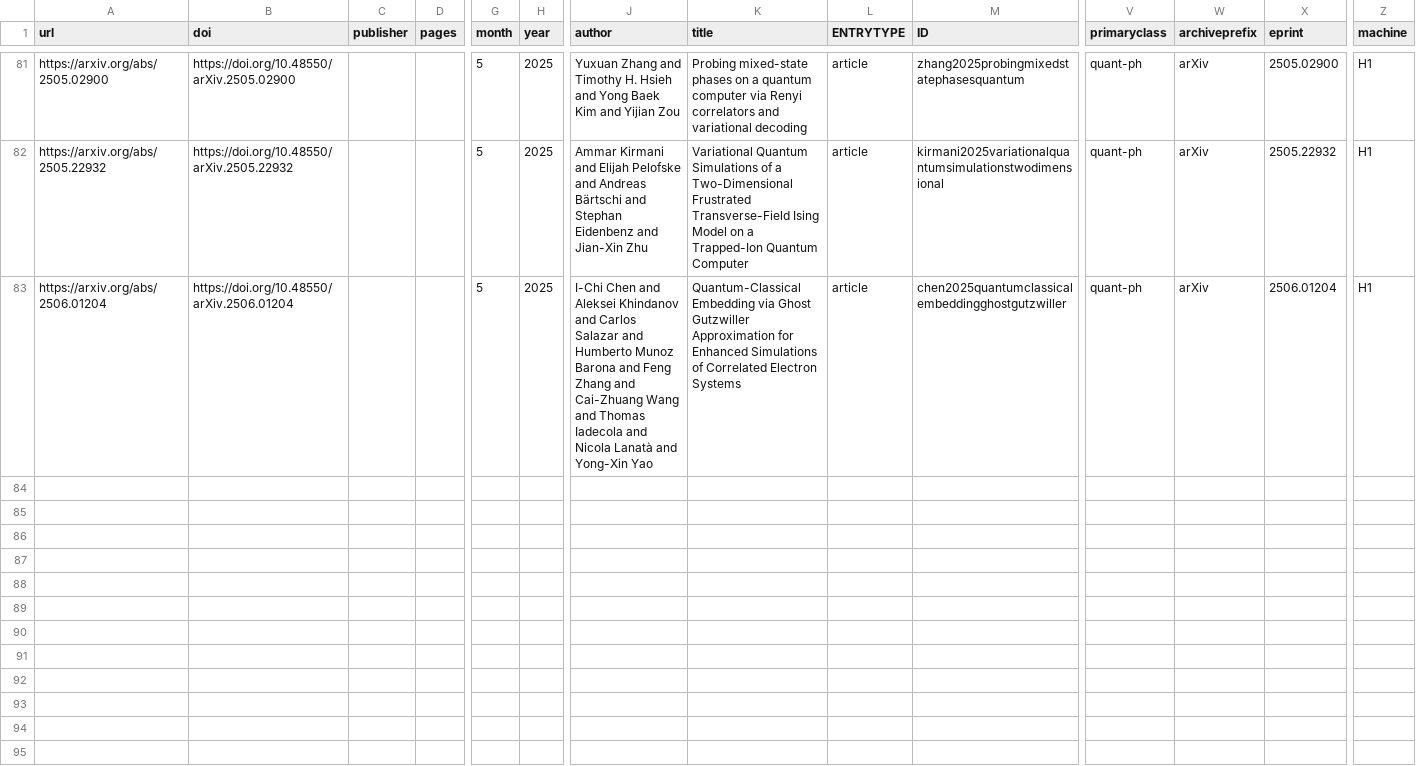
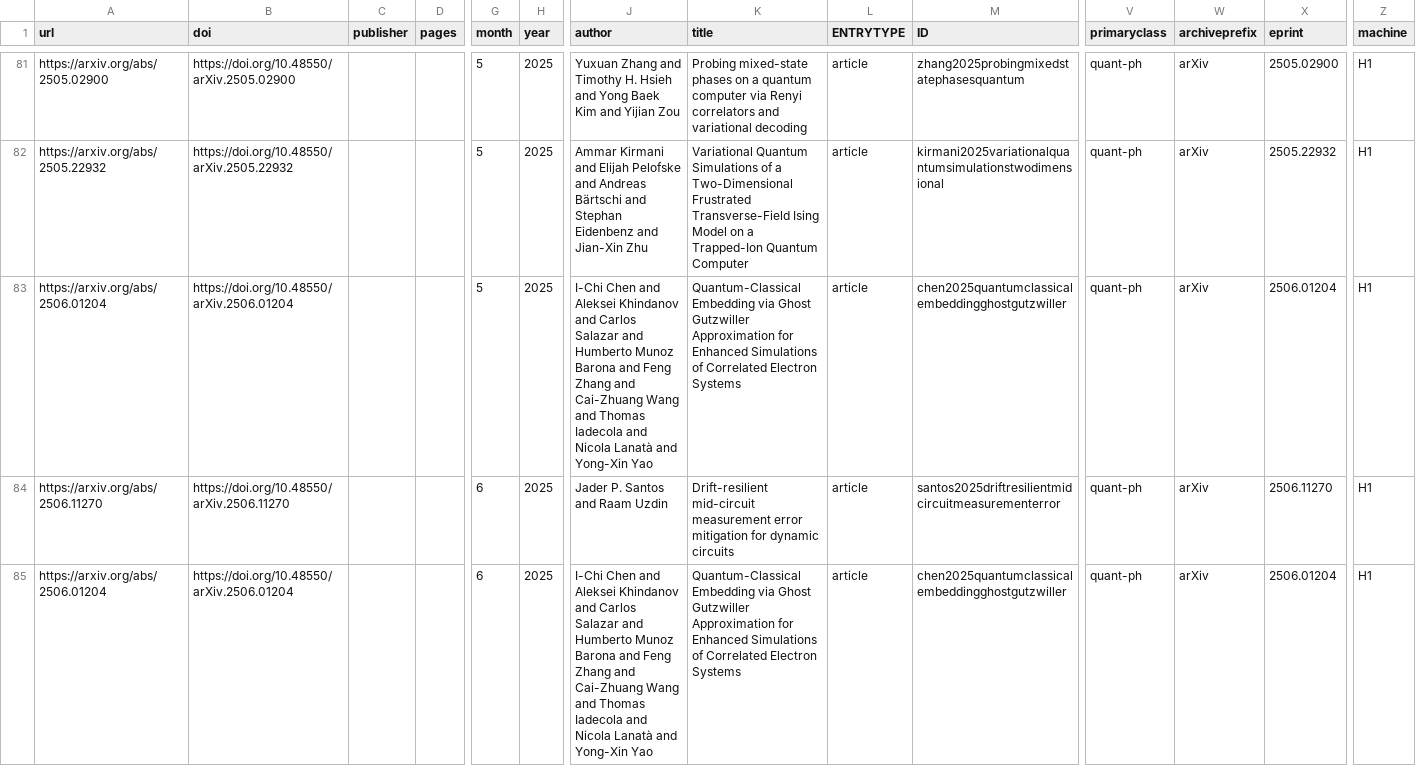
Before and after one commit to CQCL/quantinuum-publications, a CSV file: csv/hardware-citations.csv, drawn as a sheet; only a part is shown, gaps mark what is left out; rows hold the shown columns only; the diff names each change by its address in the sheet, - before the commit and + after, or states it on an @@ line.

```diff
--- a/csv/hardware-citations.csv
+++ b/csv/hardware-citations.csv
+row 84: https://arxiv.org/abs/2506.11270 | https://doi.org/10.48550/arXiv.2506.11270 |  |  | 6 | 2025 | Jader P. Santos and Raam Uzdin | Drift-resilient mid-circuit measurement error mitigation for dynamic circuits | article | santos2025driftresilientmidcircuitmeasurementerror | quant-ph | arXiv | 2506.11270 | H1
+row 85: https://arxiv.org/abs/2506.01204 | https://doi.org/10.48550/arXiv.2506.01204 |  |  | 6 | 2025 | I-Chi Chen and Aleksei Khindanov and Carlos Salazar and Humberto Munoz Barona and Feng Zhang and Cai-Zhuang Wang and Thomas Iadecola and Nicola Lanatà and Yong-Xin Yao | Quantum-Classical Embedding via Ghost Gutzwiller Approximation for Enhanced Simulations of Correlated Electron Systems | article | chen2025quantumclassicalembeddingghostgutzwiller | quant-ph | arXiv | 2506.01204 | H1
```
Also changed, not shown: csv/hardware-references.csv, csv/website.csv.
